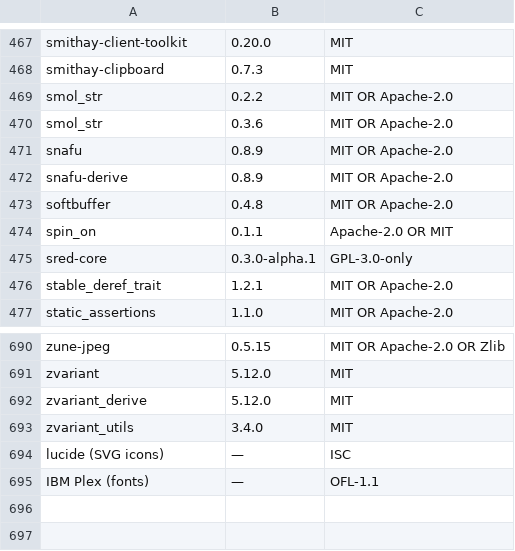
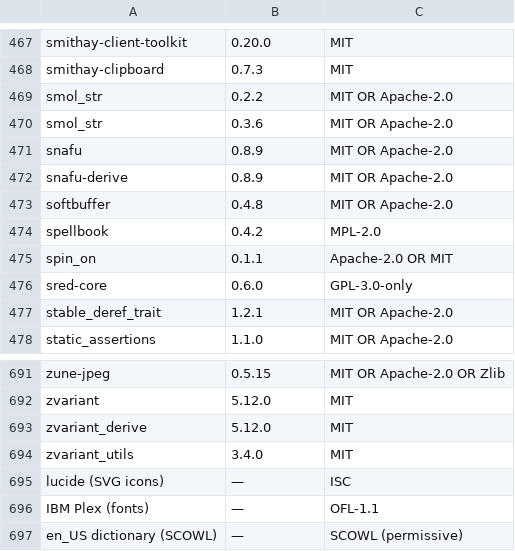
Before and after one commit to marctjones/noet, a TSV file: crates/gui/src/third_party_components.tsv, drawn as a sheet; only a part is shown, gaps mark what is left out.

```diff
--- a/crates/gui/src/third_party_components.tsv
+++ b/crates/gui/src/third_party_components.tsv
@@ -473,4 +473,5 @@ snafu-derive	0.8.9	MIT OR Apache-2.0
 softbuffer	0.4.8	MIT OR Apache-2.0
+spellbook	0.4.2	MPL-2.0
 spin_on	0.1.1	Apache-2.0 OR MIT
-sred-core	0.3.0-alpha.1	GPL-3.0-only
+sred-core	0.6.0	GPL-3.0-only
 stable_deref_trait	1.2.1	MIT OR Apache-2.0
@@ -695 +696,2 @@ lucide (SVG icons)	—	ISC
 IBM Plex (fonts)	—	OFL-1.1
+en_US dictionary (SCOWL)	—	SCOWL (permissive)
```
Also changed, not shown: 8 other files.
